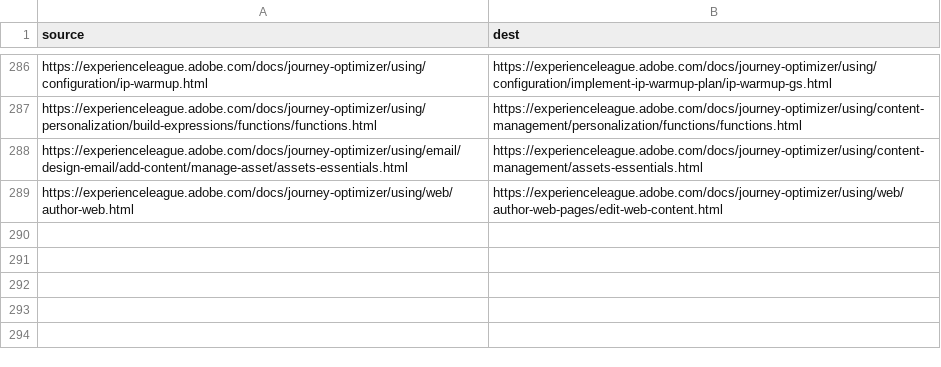
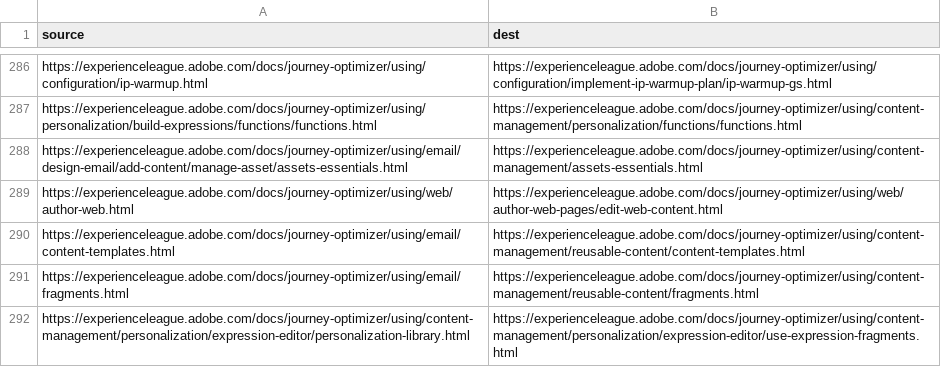
Before and after one commit to AdobeDocs/journey-optimizer.ko-KR, a CSV file: redirects.csv, drawn as a sheet; only a part is shown, gaps mark what is left out.

```diff
--- a/redirects.csv
+++ b/redirects.csv
@@ -289 +289,4 @@ https://experienceleague.adobe.com/docs/journey-optimizer/using/email/design-ema
 https://experienceleague.adobe.com/docs/journey-optimizer/using/web/author-web.html,https://experienceleague.adobe.com/docs/journey-optimizer/using/web/author-web-pages/edit-web-content.html
+https://experienceleague.adobe.com/docs/journey-optimizer/using/email/content-templates.html,https://experienceleague.adobe.com/docs/journey-optimizer/using/content-management/reusable-content/content-templates.html
+https://experienceleague.adobe.com/docs/journey-optimizer/using/email/fragments.html,https://experienceleague.adobe.com/docs/journey-optimizer/using/content-management/reusable-content/fragments.html
+https://experienceleague.adobe.com/docs/journey-optimizer/using/content-management/personalization/expression-editor/personalization-library.html,https://experienceleague.adobe.com/docs/journey-optimizer/using/content-management/personalization/expression-editor/use-expression-fragments.html
```
Also changed, not shown: 20 other files.
